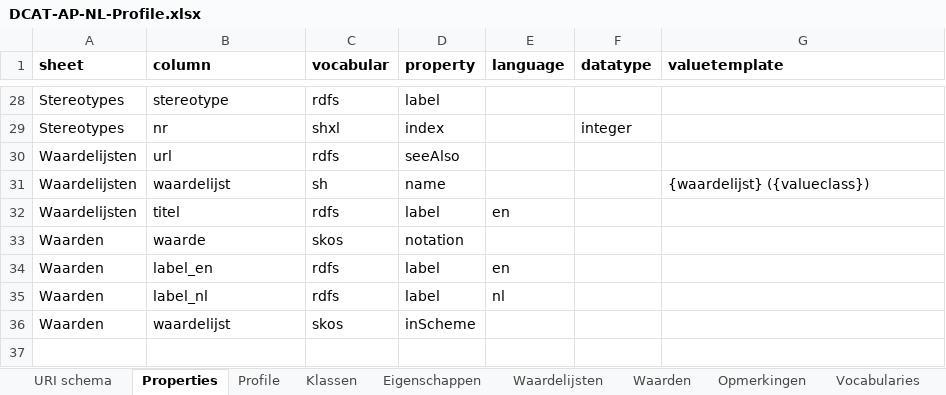
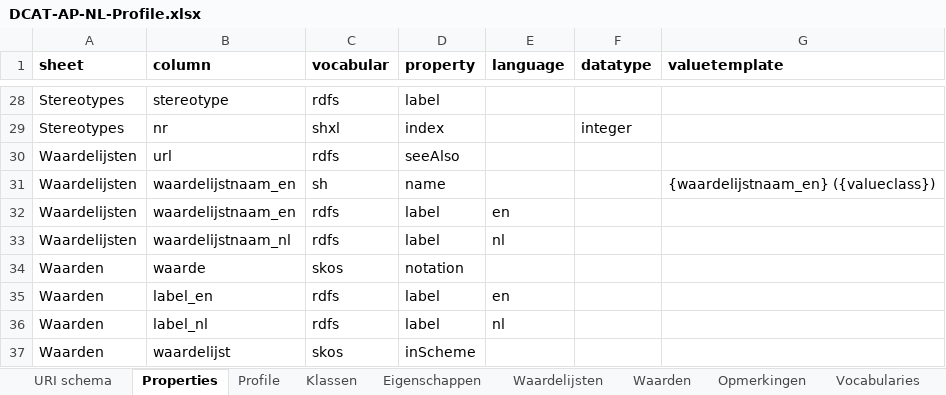
Before and after one commit to dataoverheid/DCAT-AP-NL, an Excel workbook: DCAT-AP-NL-Profile.xlsx, sheet Properties, drawn as a sheet; only a part is shown, gaps mark what is left out; values as stored, in another font and other column widths than the file's, no borders; the diff names each change by its address in the sheet, - before the commit and + after, or states it on an @@ line.

```diff
--- a/DCAT-AP-NL-Profile.xlsx (sheet Properties)
+++ b/DCAT-AP-NL-Profile.xlsx (sheet Properties)
-B31 (column): waardelijst
+B31 (column): waardelijstnaam_en
-G31 (valuetemplate): {waardelijst} ({valueclass})
+G31 (valuetemplate): {waardelijstnaam_en} ({valueclass})
-B32 (column): titel
+B32 (column): waardelijstnaam_en
+row 33: Waardelijsten | waardelijstnaam_nl | rdfs | label | nl
```
Also changed, not shown: sheet Eigenschappen, sheet Klassen, sheet Waardelijsten, sheet URI schema.
